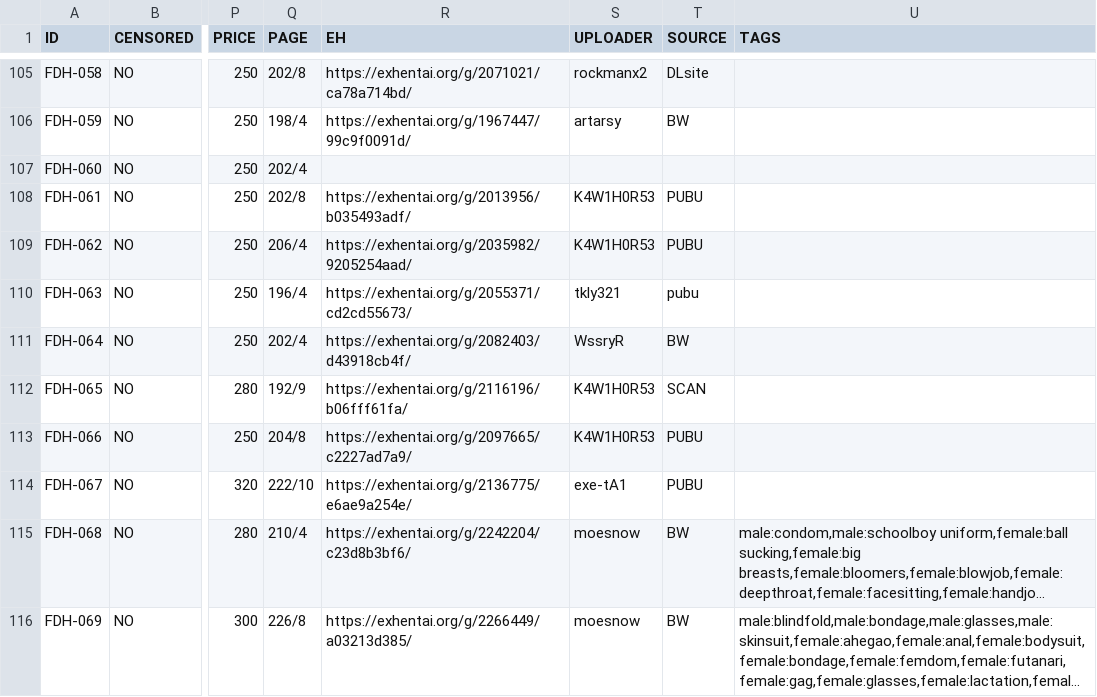
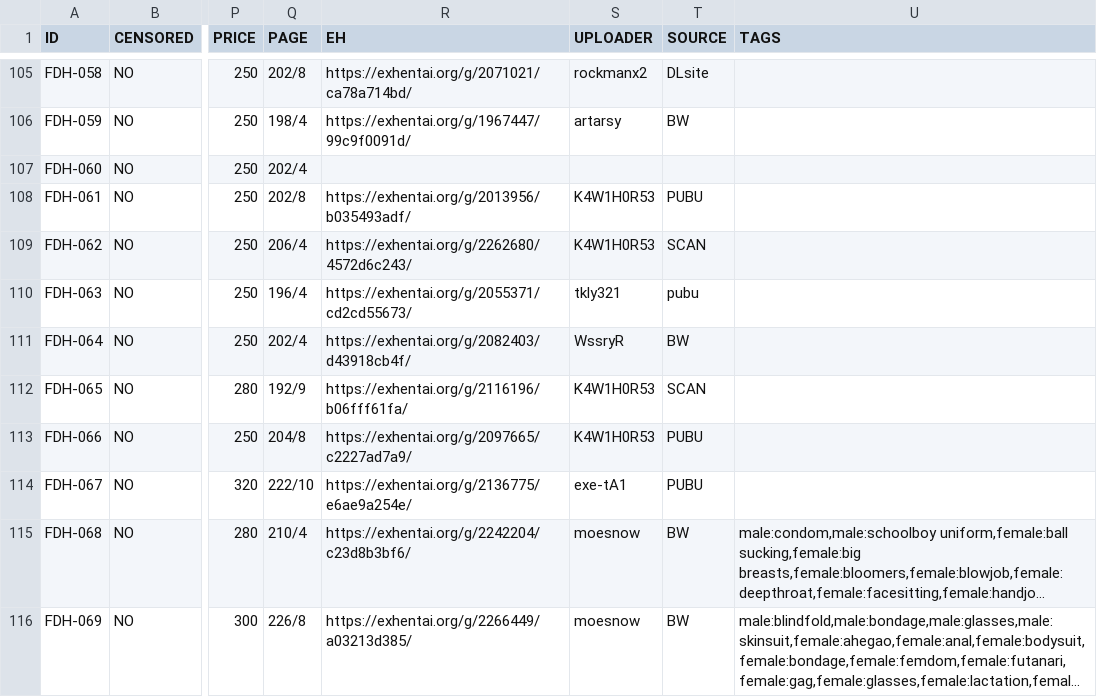
Before and after one commit to K4W1H0R53/tankoubon, a CSV file: tw/future_digi.csv, drawn as a sheet; only a part is shown, gaps mark what is left out; long unchanged cells end in …; the diff names each change by its address in the sheet, - before the commit and + after, or states it on an @@ line.

Commit message:
更新FDH-062 扫图

```diff
--- a/tw/future_digi.csv
+++ b/tw/future_digi.csv
-R109 (EH): https://exhentai.org/g/2035982/9205254aad/
+R109 (EH): https://exhentai.org/g/2262680/4572d6c243/
-T109 (SOURCE): PUBU
+T109 (SOURCE): SCAN
```
